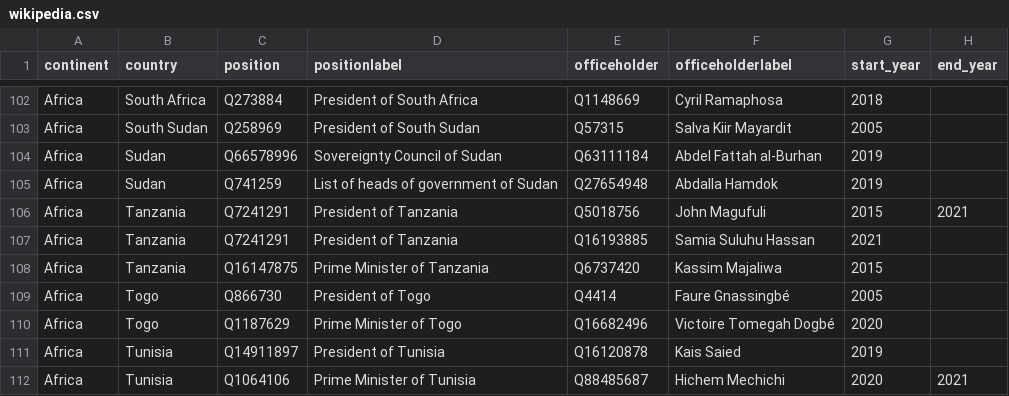
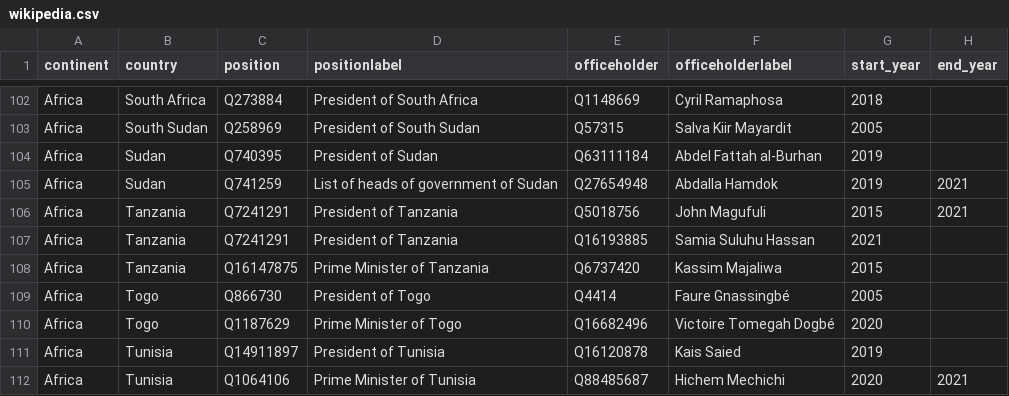
Before and after one commit to every-politician-scrapers/world-leaders-2021, a CSV file: data/wikipedia.csv, drawn as a sheet; only a part is shown, gaps mark what is left out.

```diff
--- a/data/wikipedia.csv
+++ b/data/wikipedia.csv
@@ -103,4 +103,4 @@ Africa,South Africa,Q273884,President of South Africa,Q1148669,Cyril Ramaphosa,2
 Africa,South Sudan,Q258969,President of South Sudan,Q57315,Salva Kiir Mayardit,2005,
-Africa,Sudan,Q66578996,Sovereignty Council of Sudan,Q63111184,Abdel Fattah al-Burhan,2019,
-Africa,Sudan,Q741259,List of heads of government of Sudan,Q27654948,Abdalla Hamdok,2019,
+Africa,Sudan,Q740395,President of Sudan,Q63111184,Abdel Fattah al-Burhan,2019,
+Africa,Sudan,Q741259,List of heads of government of Sudan,Q27654948,Abdalla Hamdok,2019,2021
 Africa,Tanzania,Q7241291,President of Tanzania,Q5018756,John Magufuli,2015,2021
```
Also changed, not shown: data/diff.csv, data/wikidata.csv.
